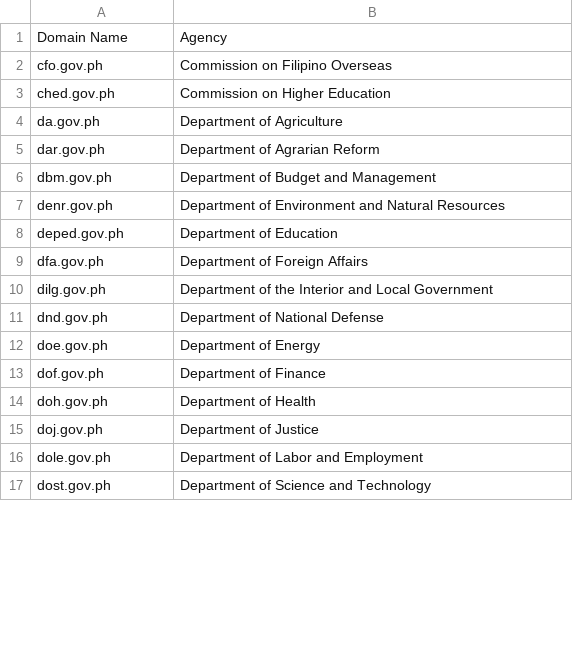
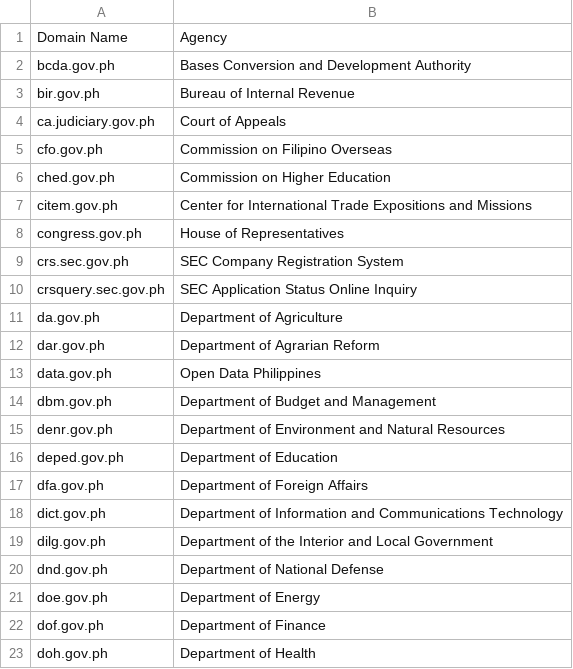
Before and after one commit to 22delta/dataset, a CSV file: dotgovph-domains/domains.csv, drawn as a sheet; only a part is shown; the shorter side is filled out with more unchanged rows; the diff covers the shown part only.

Commit message:
Added more agency and department domains

```diff
--- a/dotgovph-domains/domains.csv
+++ b/dotgovph-domains/domains.csv
@@ -1,6 +1,14 @@
 Domain Name,Agency
+bcda.gov.ph,Bases Conversion and Development Authority
+bir.gov.ph,Bureau of Internal Revenue
+ca.judiciary.gov.ph,Court of Appeals
 cfo.gov.ph,Commission on Filipino Overseas
 ched.gov.ph,Commission on Higher Education
+citem.gov.ph,Center for International Trade Expositions and Missions
+congress.gov.ph,House of Representatives
+crs.sec.gov.ph,SEC Company Registration System
+crsquery.sec.gov.ph,SEC Application Status Online Inquiry
 da.gov.ph,Department of Agriculture
 dar.gov.ph,Department of Agrarian Reform
+data.gov.ph,Open Data Philippines
 dbm.gov.ph,Department of Budget and Management
@@ -9,2 +17,3 @@ deped.gov.ph,Department of Education
 dfa.gov.ph,Department of Foreign Affairs
+dict.gov.ph,Department of Information and Communications Technology
 dilg.gov.ph,Department of the Interior and Local Government
```
Also changed, not shown: 26 added rows, 1 removed row and 1 edited cell elsewhere in this file.
